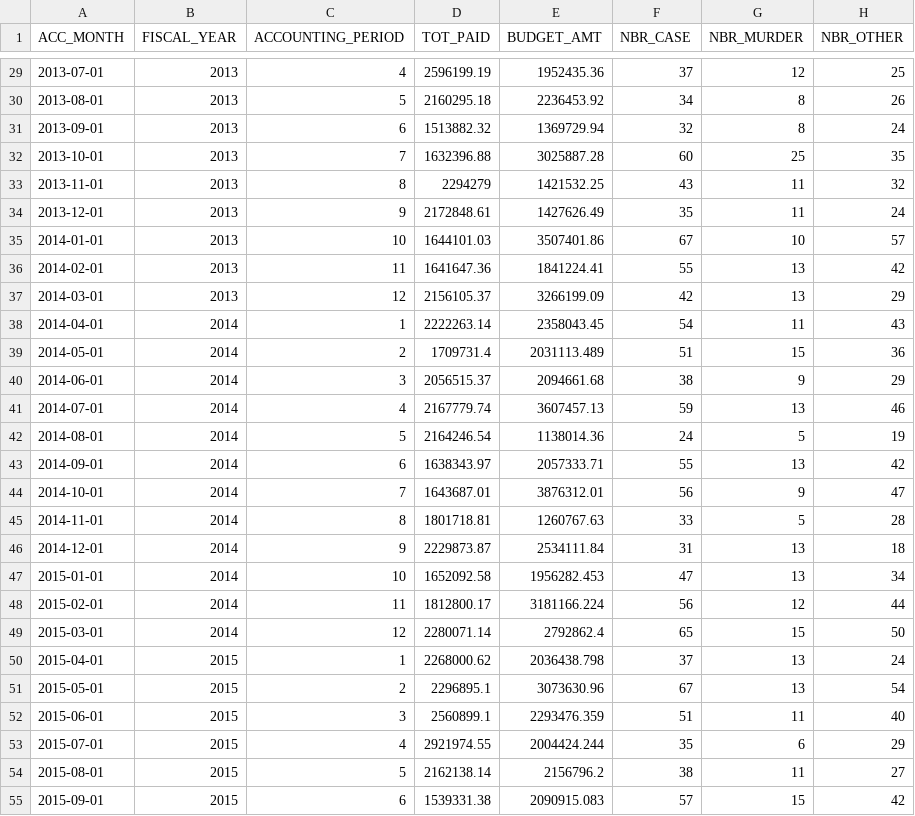
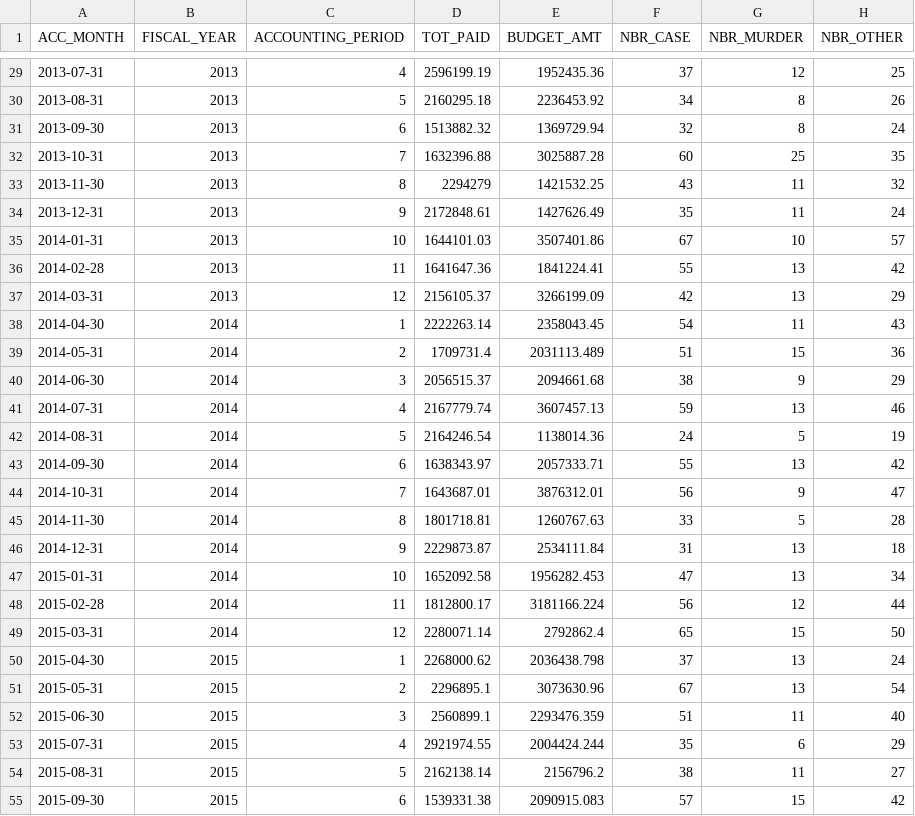
Before and after one commit to behnamparsa/Machine-Learning, a CSV file: data/BCM_DATA.csv, drawn as a sheet; only a part is shown, gaps mark what is left out; the diff covers the shown part only.

```diff
--- a/data/BCM_DATA.csv
+++ b/data/BCM_DATA.csv
@@ -29,27 +29,27 @@ ACC_MONTH,FISCAL_YEAR,ACCOUNTING_PERIOD,TOT_PAID,BUDGET_AMT,NBR_CASE,NBR_MURDER,
-2013-07-01,2013,4,2596199.19,1952435.36,37,12,25
-2013-08-01,2013,5,2160295.18,2236453.92,34,8,26
-2013-09-01,2013,6,1513882.32,1369729.94,32,8,24
-2013-10-01,2013,7,1632396.88,3025887.28,60,25,35
-2013-11-01,2013,8,2294279,1421532.25,43,11,32
-2013-12-01,2013,9,2172848.61,1427626.49,35,11,24
-2014-01-01,2013,10,1644101.03,3507401.86,67,10,57
-2014-02-01,2013,11,1641647.36,1841224.41,55,13,42
-2014-03-01,2013,12,2156105.37,3266199.09,42,13,29
-2014-04-01,2014,1,2222263.14,2358043.45,54,11,43
-2014-05-01,2014,2,1709731.4,2031113.489,51,15,36
-2014-06-01,2014,3,2056515.37,2094661.68,38,9,29
-2014-07-01,2014,4,2167779.74,3607457.13,59,13,46
-2014-08-01,2014,5,2164246.54,1138014.36,24,5,19
-2014-09-01,2014,6,1638343.97,2057333.71,55,13,42
-2014-10-01,2014,7,1643687.01,3876312.01,56,9,47
-2014-11-01,2014,8,1801718.81,1260767.63,33,5,28
-2014-12-01,2014,9,2229873.87,2534111.84,31,13,18
-2015-01-01,2014,10,1652092.58,1956282.453,47,13,34
-2015-02-01,2014,11,1812800.17,3181166.224,56,12,44
-2015-03-01,2014,12,2280071.14,2792862.4,65,15,50
-2015-04-01,2015,1,2268000.62,2036438.798,37,13,24
-2015-05-01,2015,2,2296895.1,3073630.96,67,13,54
-2015-06-01,2015,3,2560899.1,2293476.359,51,11,40
-2015-07-01,2015,4,2921974.55,2004424.244,35,6,29
-2015-08-01,2015,5,2162138.14,2156796.2,38,11,27
-2015-09-01,2015,6,1539331.38,2090915.083,57,15,42
+2013-07-31,2013,4,2596199.19,1952435.36,37,12,25
+2013-08-31,2013,5,2160295.18,2236453.92,34,8,26
+2013-09-30,2013,6,1513882.32,1369729.94,32,8,24
+2013-10-31,2013,7,1632396.88,3025887.28,60,25,35
+2013-11-30,2013,8,2294279,1421532.25,43,11,32
+2013-12-31,2013,9,2172848.61,1427626.49,35,11,24
+2014-01-31,2013,10,1644101.03,3507401.86,67,10,57
+2014-02-28,2013,11,1641647.36,1841224.41,55,13,42
+2014-03-31,2013,12,2156105.37,3266199.09,42,13,29
+2014-04-30,2014,1,2222263.14,2358043.45,54,11,43
+2014-05-31,2014,2,1709731.4,2031113.489,51,15,36
+2014-06-30,2014,3,2056515.37,2094661.68,38,9,29
+2014-07-31,2014,4,2167779.74,3607457.13,59,13,46
+2014-08-31,2014,5,2164246.54,1138014.36,24,5,19
+2014-09-30,2014,6,1638343.97,2057333.71,55,13,42
+2014-10-31,2014,7,1643687.01,3876312.01,56,9,47
+2014-11-30,2014,8,1801718.81,1260767.63,33,5,28
+2014-12-31,2014,9,2229873.87,2534111.84,31,13,18
+2015-01-31,2014,10,1652092.58,1956282.453,47,13,34
+2015-02-28,2014,11,1812800.17,3181166.224,56,12,44
+2015-03-31,2014,12,2280071.14,2792862.4,65,15,50
+2015-04-30,2015,1,2268000.62,2036438.798,37,13,24
+2015-05-31,2015,2,2296895.1,3073630.96,67,13,54
+2015-06-30,2015,3,2560899.1,2293476.359,51,11,40
+2015-07-31,2015,4,2921974.55,2004424.244,35,6,29
+2015-08-31,2015,5,2162138.14,2156796.2,38,11,27
+2015-09-30,2015,6,1539331.38,2090915.083,57,15,42
```
Also changed, not shown: 145 edited cells elsewhere in this file, 1 other file.
